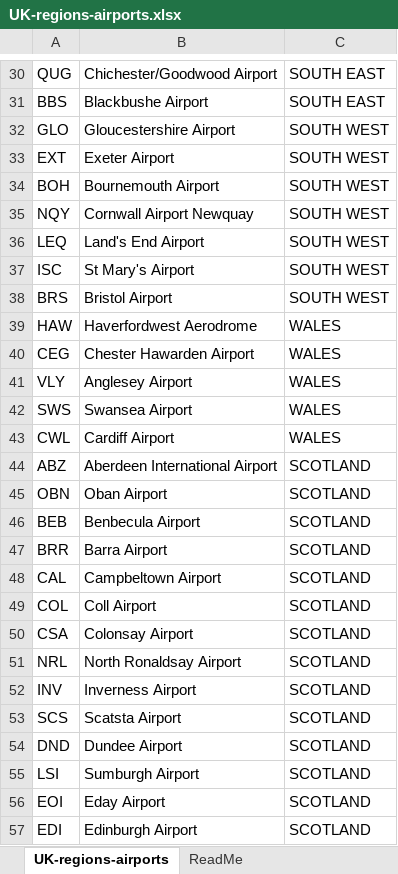
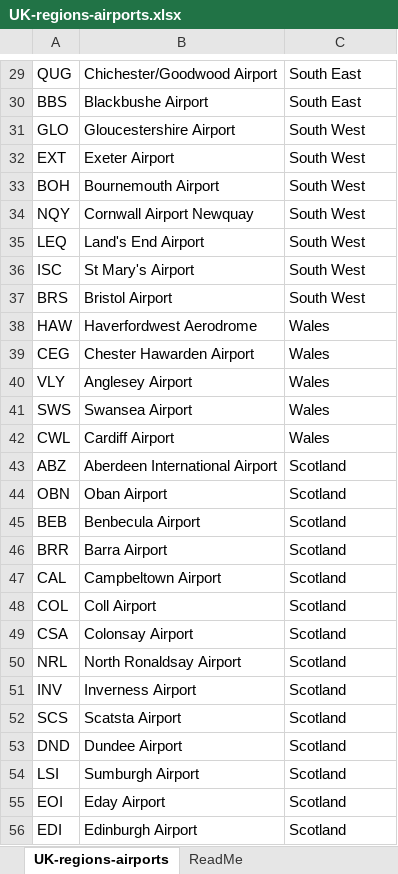
Before and after one commit to softwaresaved/UK-carpentry-workshops-extractor, an Excel workbook: lib/UK-regions-airports.xlsx, sheet UK-regions-airports, drawn as a sheet; only a part is shown, gaps mark what is left out; values as stored, in another font and other column widths than the file's, no borders; addresses are those after the commit; the diff covers the shown part only; the diff names each change by its address in the sheet, - before the commit and + after, or states it on an @@ line.

Commit message:
Replace UK regions and correct map instructors

```diff
--- a/lib/UK-regions-airports.xlsx (sheet UK-regions-airports)
+++ b/lib/UK-regions-airports.xlsx (sheet UK-regions-airports)
-C29:C30: SOUTH EAST
+C29:C30: South East
-C31:C37: SOUTH WEST
+C31:C37: South West
-C38:C42: WALES
+C38:C42: Wales
-C43:C56: SCOTLAND
+C43:C56: Scotland
```
Also changed, not shown: 1 removed row and 46 edited cells elsewhere in this sheet, sheet ReadMe, 1 other file.
